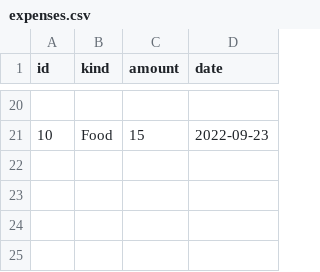
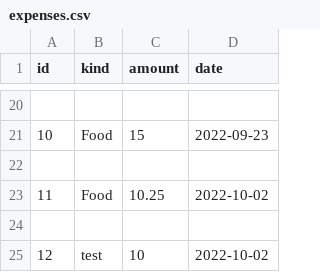
Before and after one commit to UltraViolet33/Expense-Manager-CLI, a CSV file: debug/expenses.csv, drawn as a sheet; only a part is shown, gaps mark what is left out.

```diff
--- a/debug/expenses.csv
+++ b/debug/expenses.csv
@@ -21 +21,5 @@ id,kind,amount,date
 10,Food,15,2022-09-23
+
+11,Food,10.25,2022-10-02
+
+12,test,10,2022-10-02
```
Also changed, not shown: expenses.csv, 1 other file.
